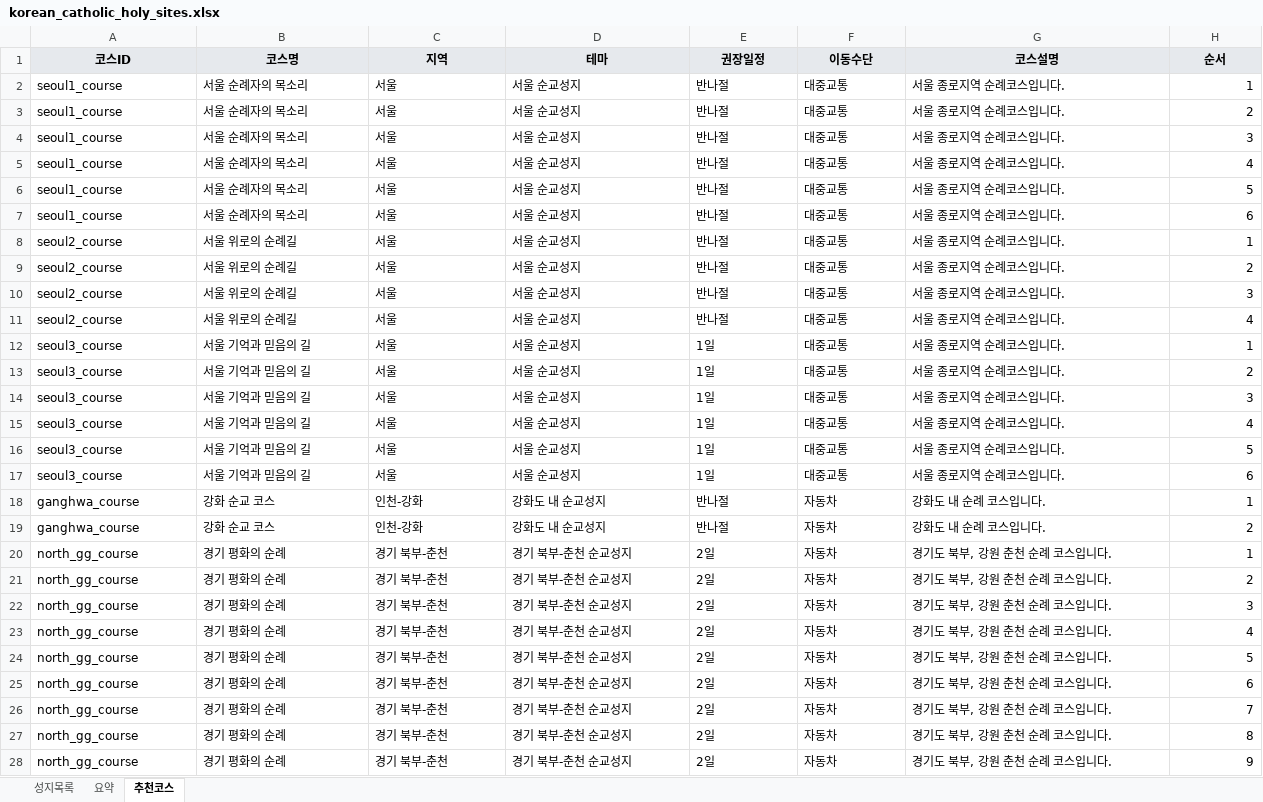
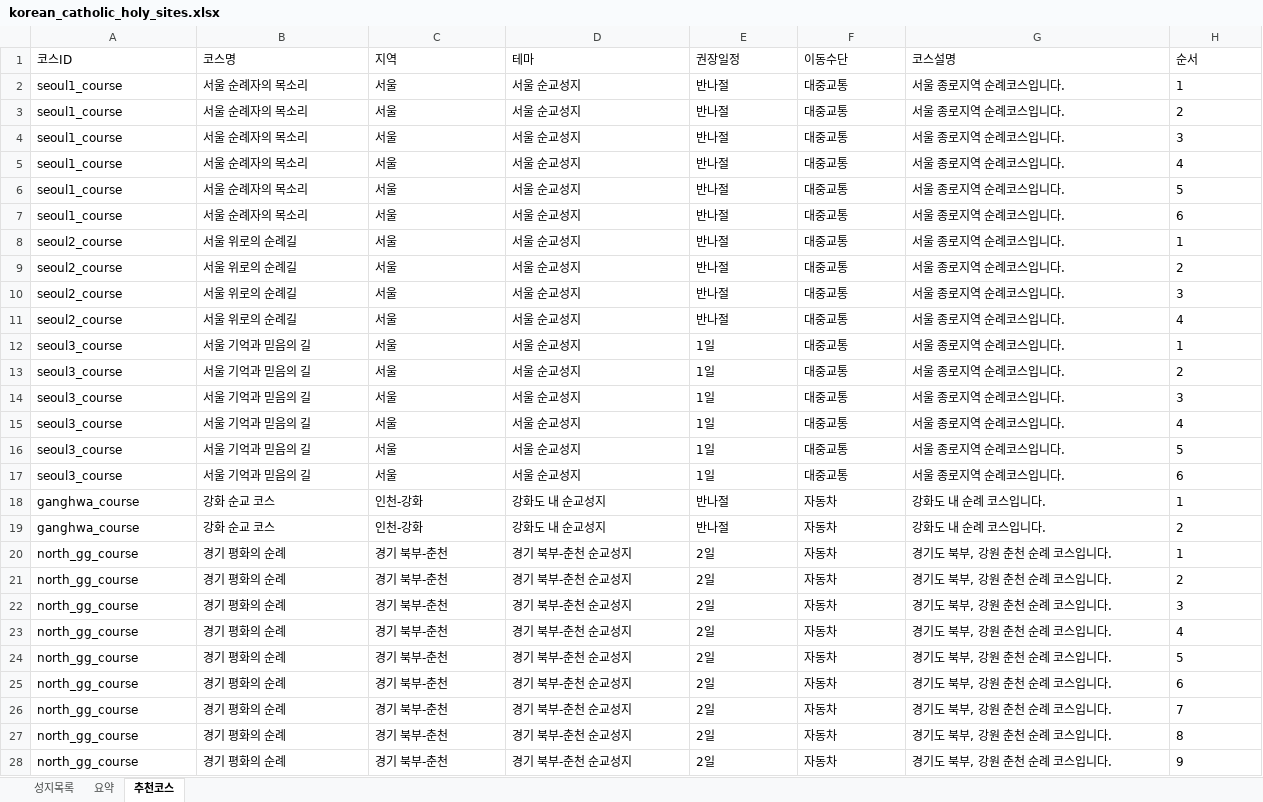
Before and after one commit to alicia-eunsil/catholic-pilgrimage_kr, an Excel workbook: korean_catholic_holy_sites.xlsx, sheet 추천코스, drawn as a sheet; only a part is shown; values as stored, in another font and other column widths than the file's, no borders; charts and pictures not drawn; the diff covers the shown part only; the diff names each change by its address in the sheet, - before the commit and + after, or states it on an @@ line.

```diff
--- a/korean_catholic_holy_sites.xlsx (sheet 추천코스)
+++ b/korean_catholic_holy_sites.xlsx (sheet 추천코스)
@@ A1:H1 fill: #E6E9ED → none, bold: on → off, alignment: center → left @@
-H2:H28 alignment: right
+H2:H28 alignment: left
```
Also changed, not shown: cell formats elsewhere in this sheet, charts or pictures, 1 other file.
